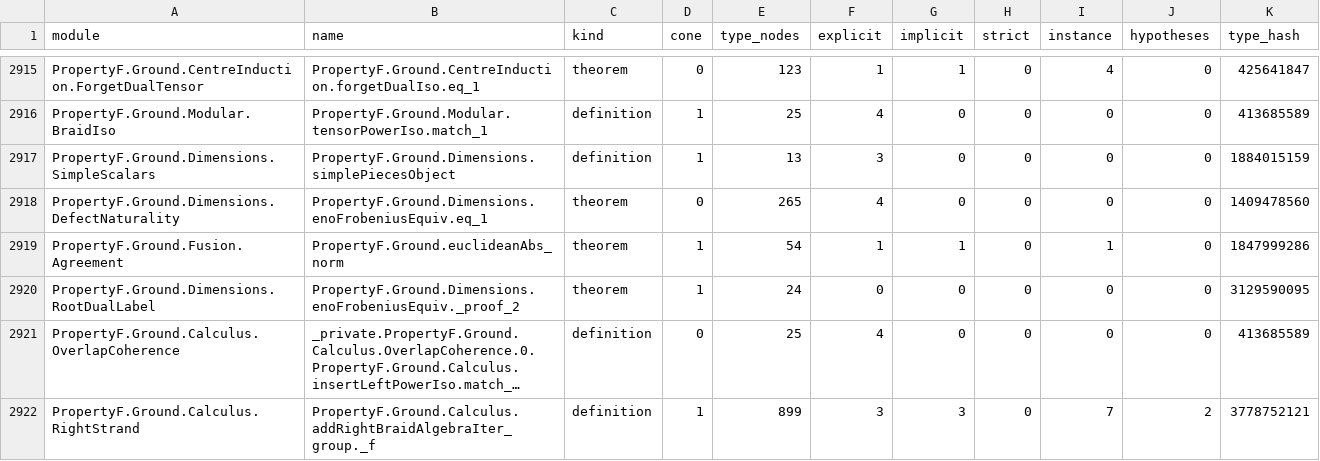
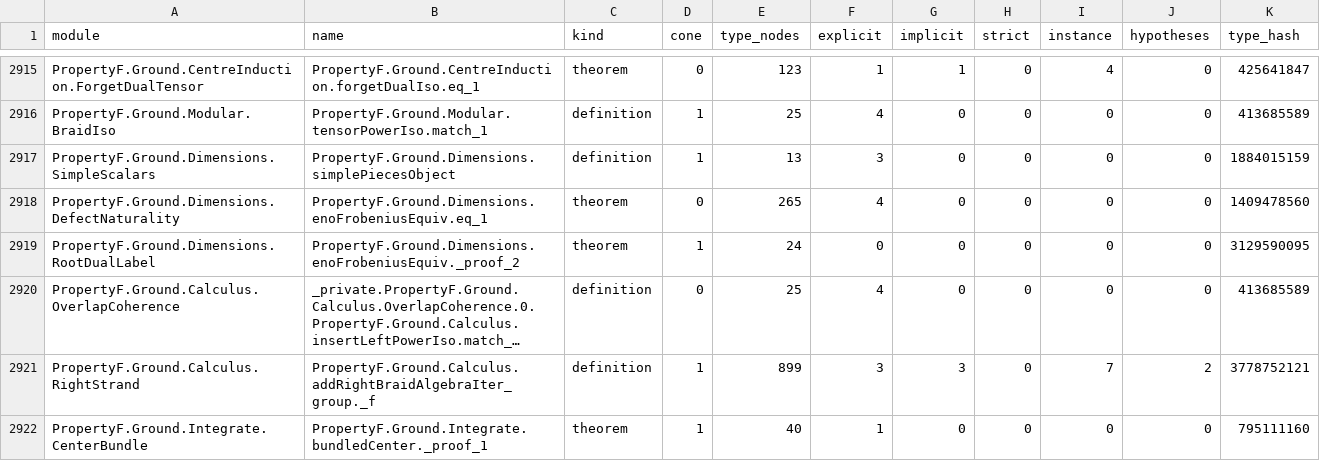
Before and after one commit to project-numina/mtc, a TSV file: STYLE_DECLARATIONS.tsv, drawn as a sheet; only a part is shown, gaps mark what is left out; the shorter side is filled out with more unchanged rows; long unchanged cells end in ….

Commit message:
Refresh survey after norm simplification

```diff
--- a/STYLE_DECLARATIONS.tsv
+++ b/STYLE_DECLARATIONS.tsv
@@ -2918,3 +2918,2 @@ PropertyF.Ground.Dimensions.SimpleScalars	PropertyF.Ground.Dimensions.simplePiec
 PropertyF.Ground.Dimensions.DefectNaturality	PropertyF.Ground.Dimensions.enoFrobeniusEquiv.eq_1	theorem	0	265	4	0	0	0	0	1409478560
-PropertyF.Ground.Fusion.Agreement	PropertyF.Ground.euclideanAbs_norm	theorem	1	54	1	1	0	1	0	1847999286
 PropertyF.Ground.Dimensions.RootDualLabel	PropertyF.Ground.Dimensions.enoFrobeniusEquiv._proof_2	theorem	1	24	0	0	0	0	0	3129590095
```
Also changed, not shown: STYLE_FILES.tsv, 2 other files.
